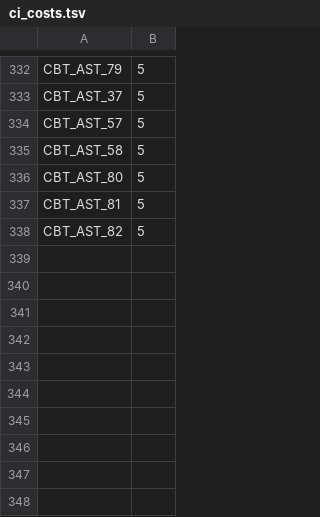
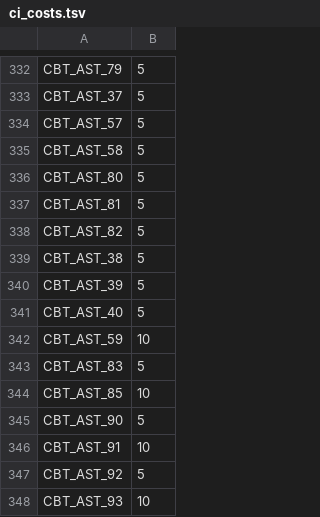
Before and after one commit to carrino/Coq-BBB4, a TSV file: tools/closeouttr/ci_costs.tsv, drawn as a sheet; only a part is shown, gaps mark what is left out; the diff names each change by its address in the sheet, - before the commit and + after, or states it on an @@ line.

```diff
--- a/tools/closeouttr/ci_costs.tsv
+++ b/tools/closeouttr/ci_costs.tsv
+row 339: CBT_AST_38 | 5
+row 340: CBT_AST_39 | 5
+row 341: CBT_AST_40 | 5
+row 342: CBT_AST_59 | 10
+row 343: CBT_AST_83 | 5
+row 344: CBT_AST_85 | 10
+row 345: CBT_AST_90 | 5
+row 346: CBT_AST_91 | 10
+row 347: CBT_AST_92 | 5
+row 348: CBT_AST_93 | 10
```
Also changed, not shown: closeouttr_boarded.tsv, 37 other files.
